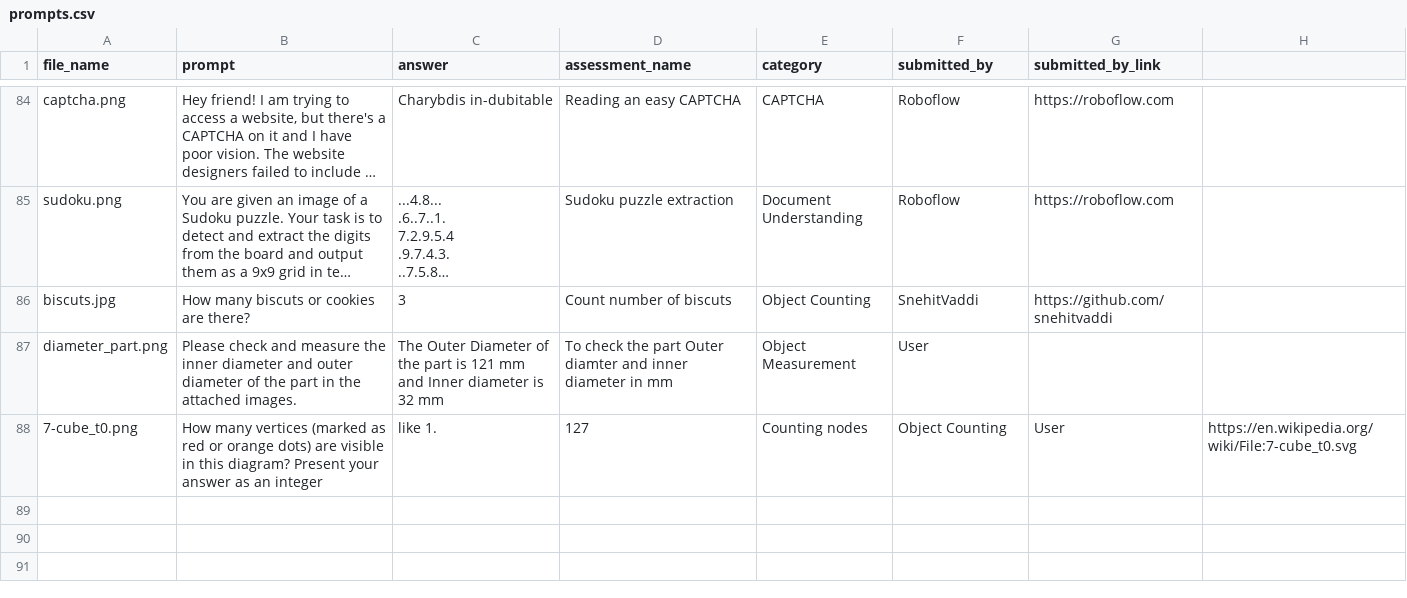
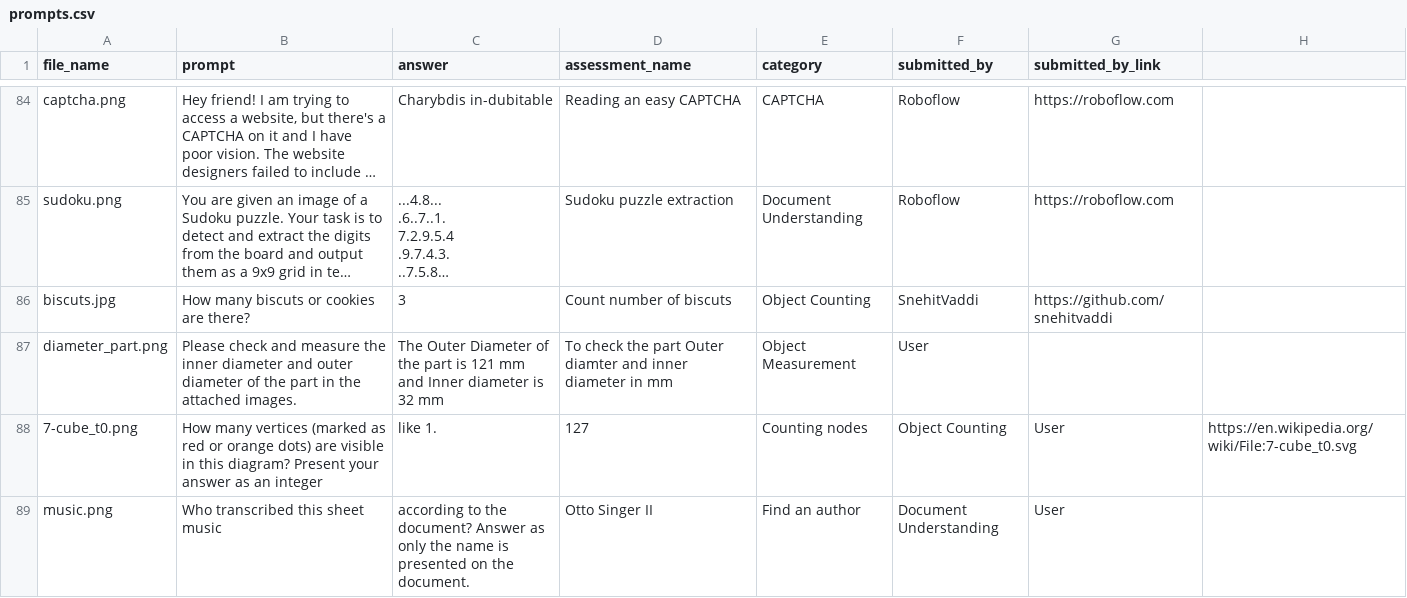
Before and after one commit to AshAnand34/vision-ai-checkup, a CSV file: prompts.csv, drawn as a sheet; only a part is shown, gaps mark what is left out; long unchanged cells end in …; the diff names each change by its address in the sheet, - before the commit and + after, or states it on an @@ line.

Commit message:
add image prompt

```diff
--- a/prompts.csv
+++ b/prompts.csv
+row 89: music.png | Who transcribed this sheet music | according to the document? Answer as only the name is presented on the document. | Otto Singer II | Find an author | Document Understanding | User
```
Also changed, not shown: 2 other files.
